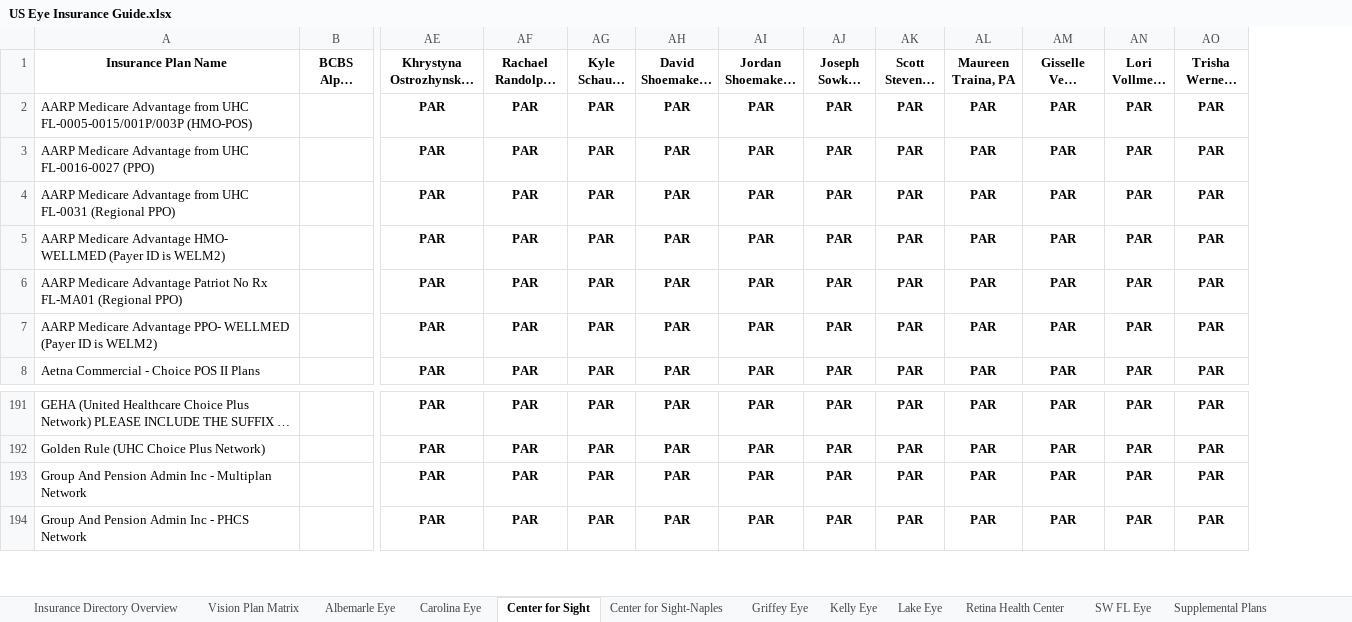
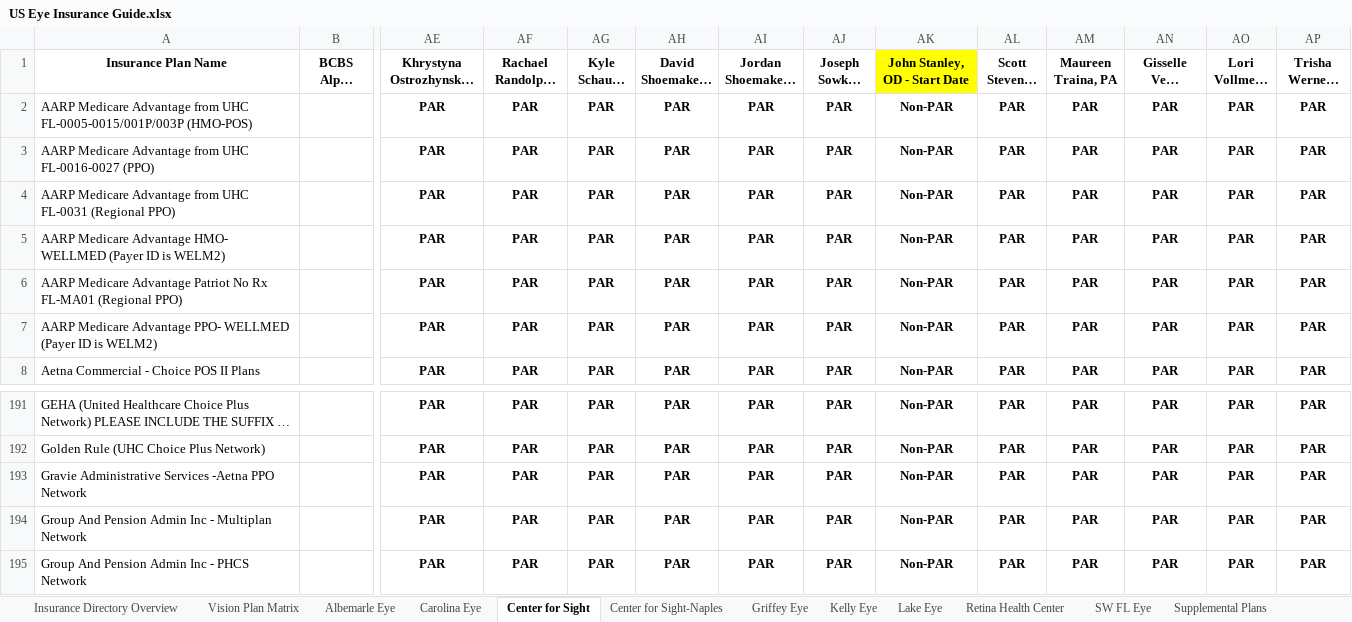
Before and after one commit to wak1616/PAC, an Excel workbook: US Eye Insurance Guide.xlsx, sheet Center for Sight, drawn as a sheet; only a part is shown, gaps mark what is left out; long unchanged cells end in …; values as stored, in another font and other column widths than the file's, no borders; conditional formats not drawn; rows hold the shown columns only; the diff names each change by its address in the sheet, - before the commit and + after, or states it on an @@ line.

Commit message:
Add files via upload

```diff
--- a/US Eye Insurance Guide.xlsx (sheet Center for Sight)
+++ b/US Eye Insurance Guide.xlsx (sheet Center for Sight)
+column AK (John Stanley, OD - Start Date), rows 2-8: all Non-PAR; rows 191-192: Non-PAR | Non-PAR; rows 194-195: Non-PAR | Non-PAR
+row 193: Gravie Administrative Services -Aetna PPO Network |  | PAR | PAR | PAR | PAR | PAR | PAR | Non-PAR | PAR | PAR | PAR | PAR | PAR
```
Also changed, not shown: sheet Lake Eye, sheet Supplemental Plans, sheet Center for Sight-Naples, sheet SW FL Eye, sheet LSC-ASC, sheet MEC-ASC.
